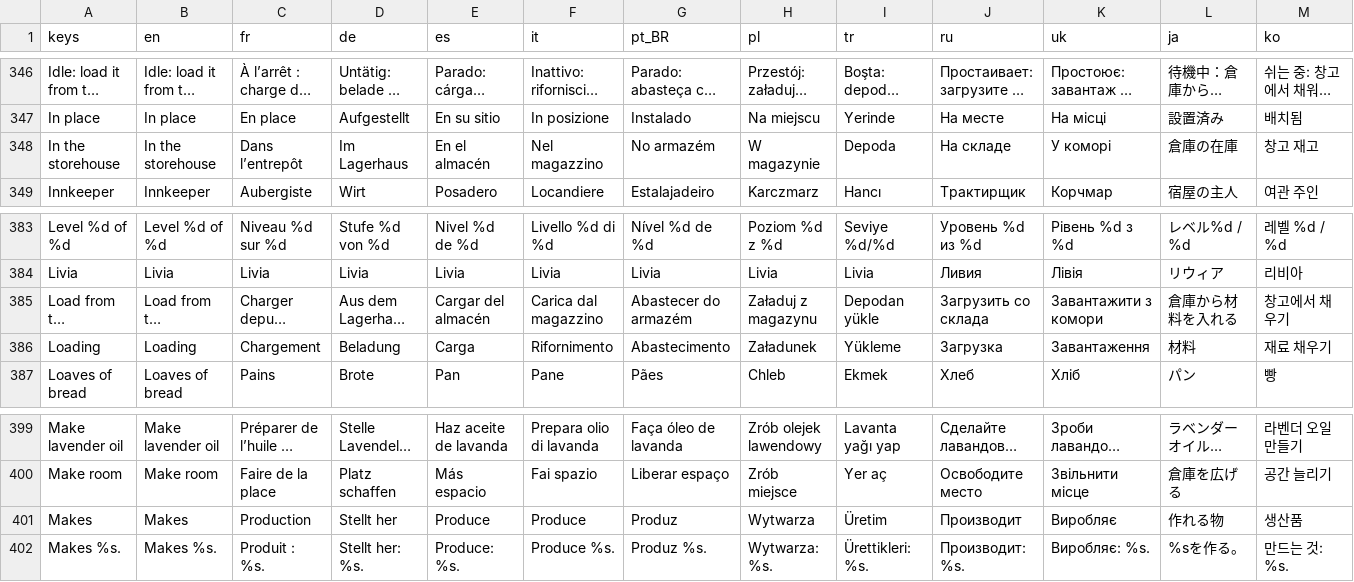
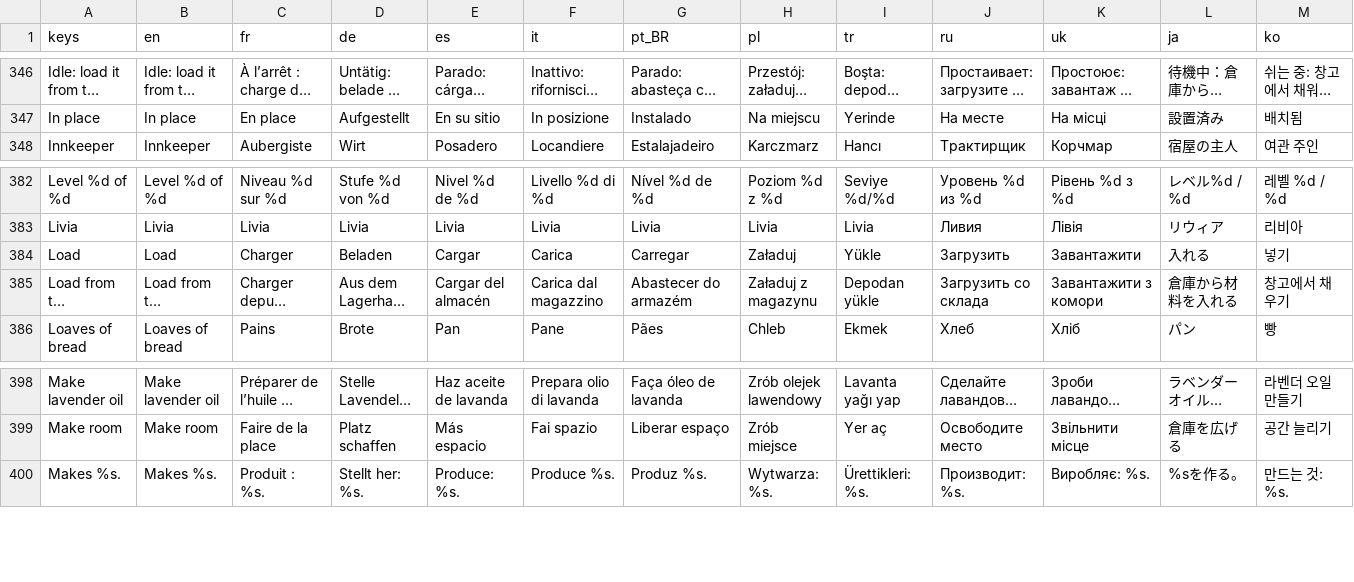
Before and after one commit to Evan260/farmus-maximus, a CSV file: game/translations/strings.csv, drawn as a sheet; only a part is shown, gaps mark what is left out; long unchanged cells end in …; removed rows and columns are numbered as before the commit, all else as after; rows hold the shown columns only; the diff names each change by its address in the sheet, - before the commit and + after, or states it on an @@ line.

```diff
--- a/game/translations/strings.csv
+++ b/game/translations/strings.csv
-row 348: In the storehouse | In the storehouse | Dans l’entrepôt | Im Lagerhaus | En el almacén | Nel magazzino | No armazém | W magazynie | Depoda | На складе | У коморі | 倉庫の在庫 | 창고 재고
+row 384: Load | Load | Charger | Beladen | Cargar | Carica | Carregar | Załaduj | Yükle | Загрузить | Завантажити | 入れる | 넣기
-row 386: Loading | Loading | Chargement | Beladung | Carga | Rifornimento | Abastecimento | Załadunek | Yükleme | Загрузка | Завантаження | 材料 | 재료 채우기
-row 401: Makes | Makes | Production | Stellt her | Produce | Produce | Produz | Wytwarza | Üretim | Производит | Виробляє | 作れる物 | 생산품
```
Also changed, not shown: 17 other files.
